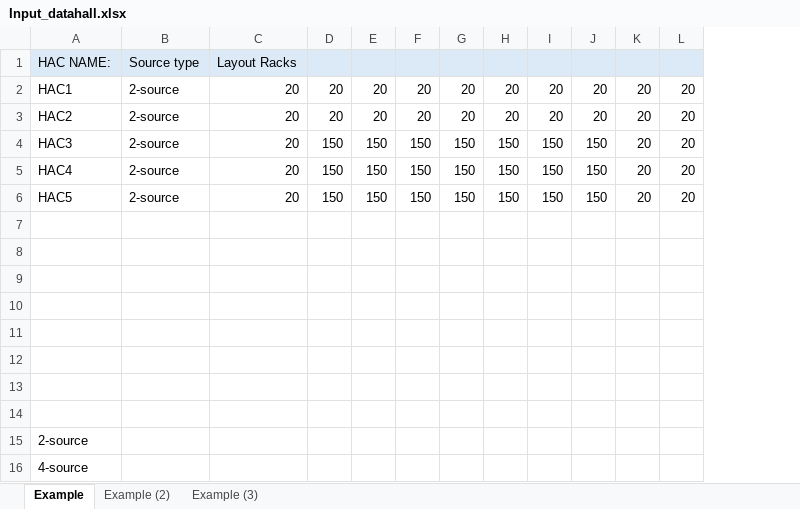
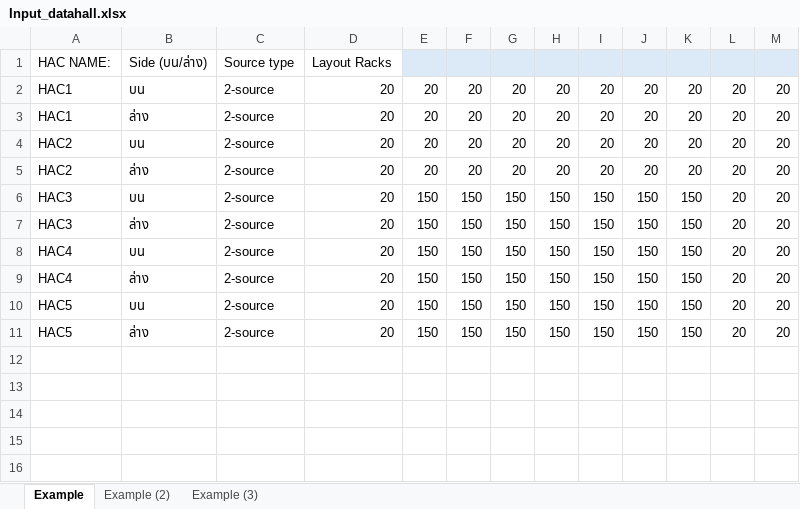
Before and after one commit to KogoSe/hac-project, an Excel workbook: hac_project/Input_datahall.xlsx, sheet Example, drawn as a sheet; values as stored, in another font and other column widths than the file's, no borders; removed rows and columns are numbered as before the commit, all else as after; the diff names each change by its address in the sheet, - before the commit and + after, or states it on an @@ line.

```diff
--- a/hac_project/Input_datahall.xlsx (sheet Example)
+++ b/hac_project/Input_datahall.xlsx (sheet Example)
+column B, rows 1-2: Side (บน/ล่าง) | บน; rows 5-6: ล่าง | บน; rows 9-11: ล่าง | บน | ล่าง
-A1 fill: #DCEAF7
+A1 fill: none
-C1:D1 fill: #DCEAF7
+C1:D1 fill: none
+row 3: HAC1 | ล่าง | 2-source | 20 | 20 | 20 | 20 | 20 | 20 | 20 | 20 | 20 | 20
+row 4: HAC2 | บน | 2-source | 20 | 20 | 20 | 20 | 20 | 20 | 20 | 20 | 20 | 20
+row 7: HAC3 | ล่าง | 2-source | 20 | 150 | 150 | 150 | 150 | 150 | 150 | 150 | 20 | 20
+row 8: HAC4 | บน | 2-source | 20 | 150 | 150 | 150 | 150 | 150 | 150 | 150 | 20 | 20
-row 11: (empty)
+row 11: HAC5 | ล่าง | 2-source | 20 | 150 | 150 | 150 | 150 | 150 | 150 | 150 | 20 | 20
-row 8: (empty)
-row 9: (empty)
-row 10: (empty)
-row 11: (empty)
-row 12: (empty)
-row 13: (empty)
-row 14: (empty)
-row 15: 2-source
-row 16: 4-source
```
Also changed, not shown: sheet Example (2), sheet Example (3), 4 other files.
